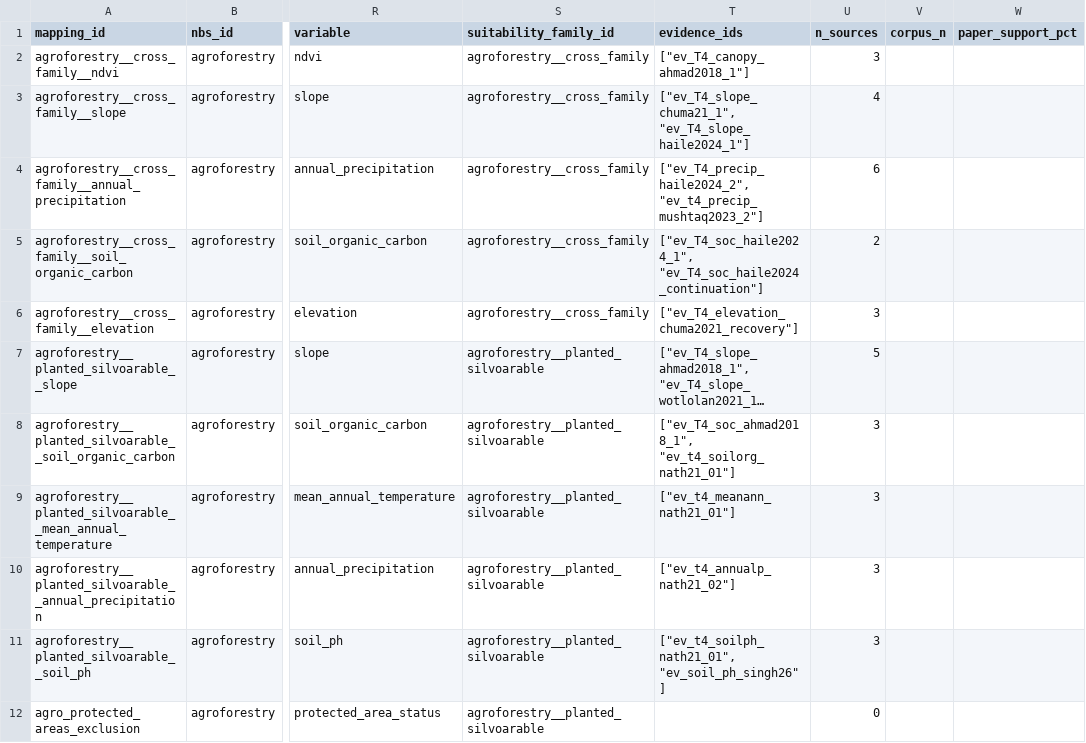
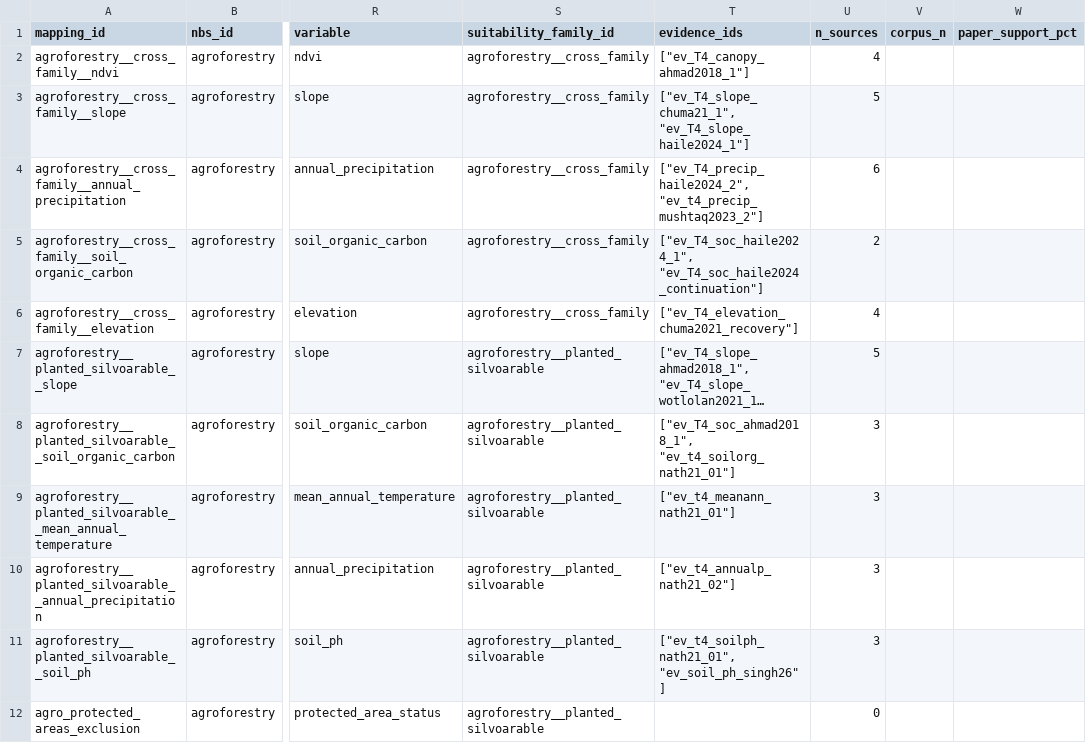
Before and after one commit to CIAT/nbs_ruralscan, a CSV file: schema/recipes/agroforestry/T4_suitability_mappings.csv, drawn as a sheet; only a part is shown, gaps mark what is left out; long unchanged cells end in …; the diff names each change by its address in the sheet, - before the commit and + after, or states it on an @@ line.

```diff
--- a/schema/recipes/agroforestry/T4_suitability_mappings.csv
+++ b/schema/recipes/agroforestry/T4_suitability_mappings.csv
-U2 (n_sources): 3
+U2 (n_sources): 4
-U3 (n_sources): 4
+U3 (n_sources): 5
-U6 (n_sources): 3
+U6 (n_sources): 4
```
Also changed, not shown: methodology/audits/t4_followup_20261106/pending_ranchi_review_export.csv, 50 other files.
